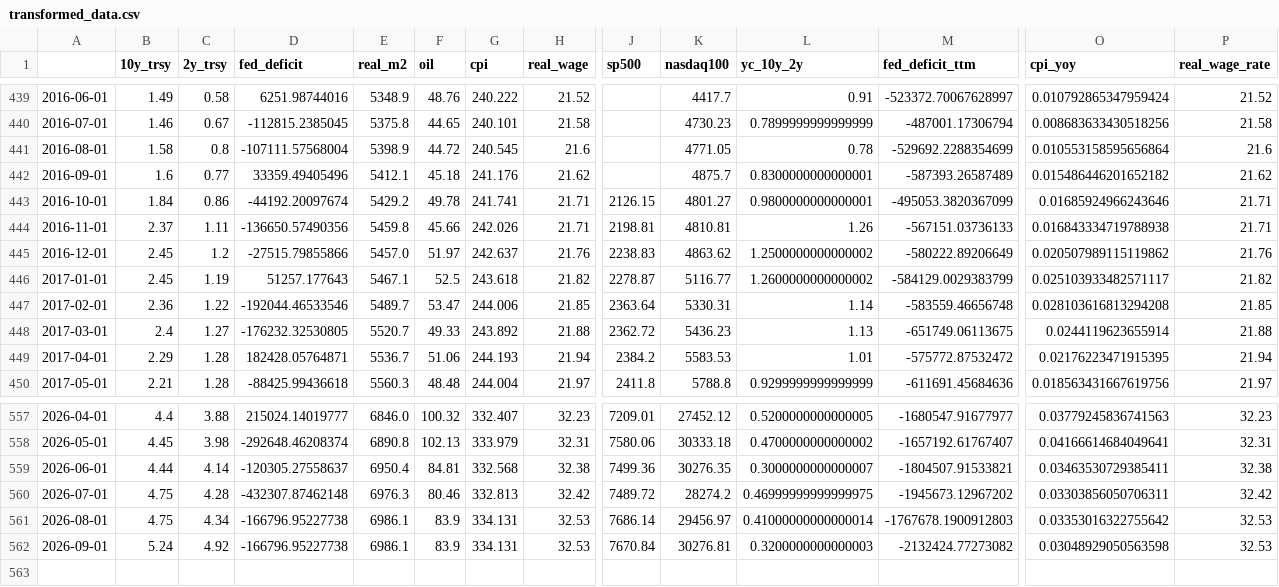
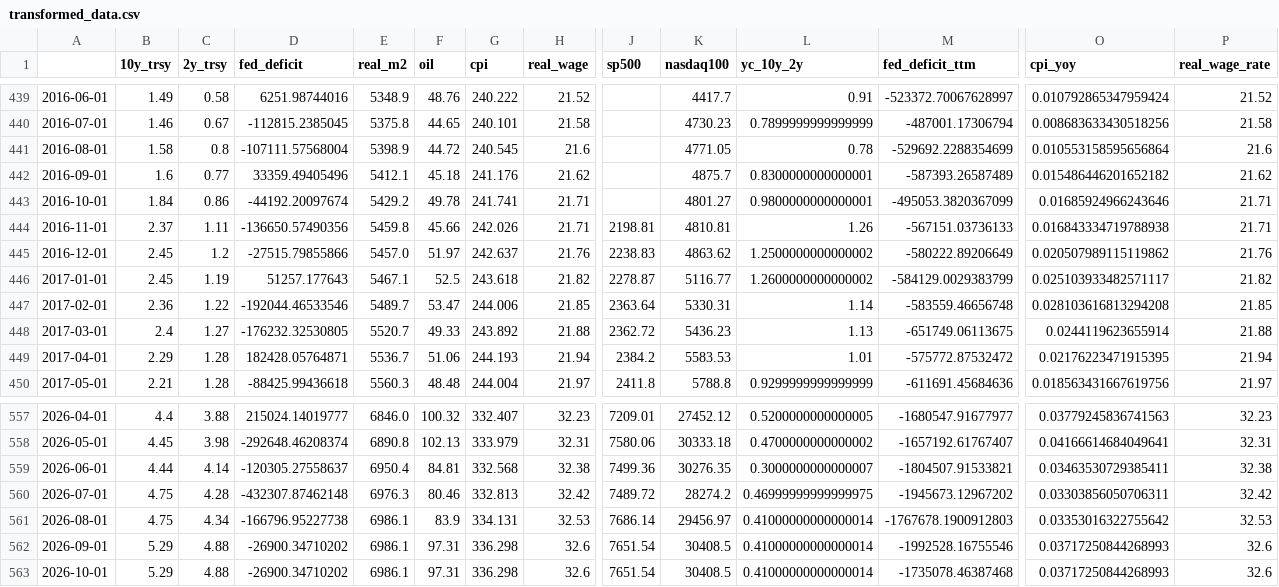
Before and after one commit to clementtan1990/TradingInsights, a CSV file: docs/data/transformed_data.csv, drawn as a sheet; only a part is shown, gaps mark what is left out; rows hold the shown columns only; the diff names each change by its address in the sheet, - before the commit and + after, or states it on an @@ line.

```diff
--- a/docs/data/transformed_data.csv
+++ b/docs/data/transformed_data.csv
-J443 (sp500): 2126.15
+J443 (sp500): (empty)
-B562 (10y_trsy): 5.24
+B562 (10y_trsy): 5.29
-C562 (2y_trsy): 4.92
+C562 (2y_trsy): 4.88
-D562 (fed_deficit): -166796.95227738
+D562 (fed_deficit): -26900.34710202
-F562 (oil): 83.9
+F562 (oil): 97.31
-G562 (cpi): 334.131
+G562 (cpi): 336.298
-H562 (real_wage): 32.53
+H562 (real_wage): 32.6
-J562 (sp500): 7670.84
+J562 (sp500): 7651.54
-K562 (nasdaq100): 30276.81
+K562 (nasdaq100): 30408.5
-L562 (yc_10y_2y): 0.3200000000000003
+L562 (yc_10y_2y): 0.41000000000000014
-M562 (fed_deficit_ttm): -2132424.77273082
+M562 (fed_deficit_ttm): -1992528.16755546
-O562 (cpi_yoy): 0.03048929050563598
+O562 (cpi_yoy): 0.03717250844268993
-P562 (real_wage_rate): 32.53
+P562 (real_wage_rate): 32.6
+row 563: 2026-10-01 | 5.29 | 4.88 | -26900.34710202 | 6986.1 | 97.31 | 336.298 | 32.6 | 7651.54 | 30408.5 | 0.41000000000000014 | -1735078.46387468 | 0.03717250844268993 | 32.6
```
Also changed, not shown: docs/data/backtest_metrics.csv, docs/data/forward_returns_by_fci_quartile.csv, 10 other files.
